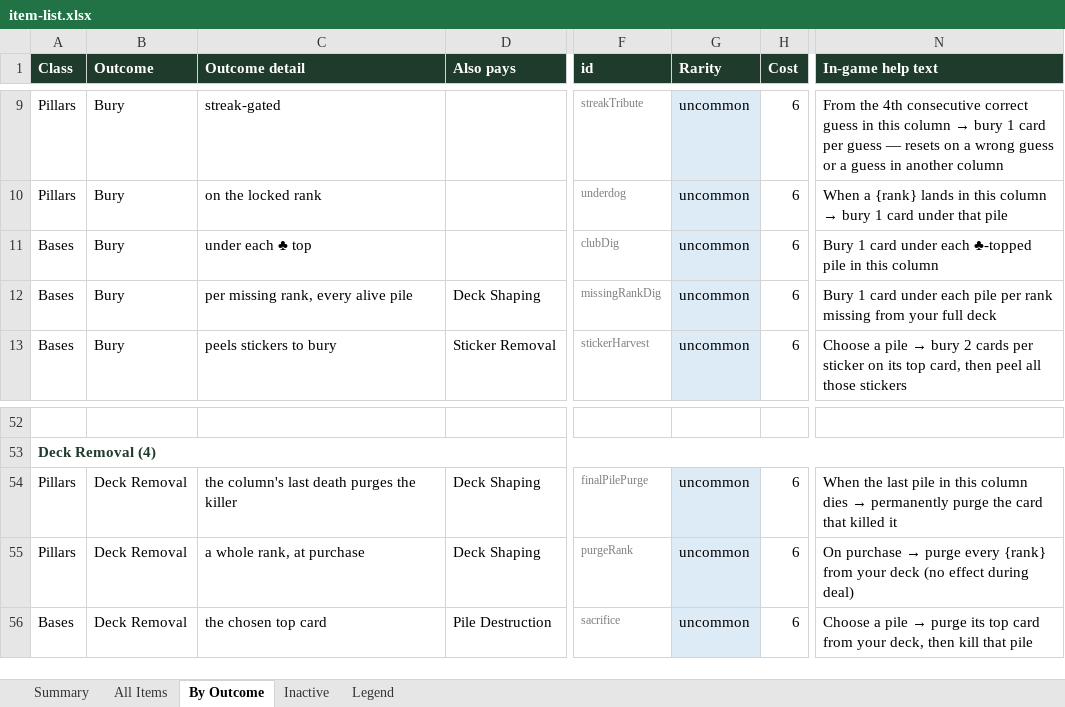
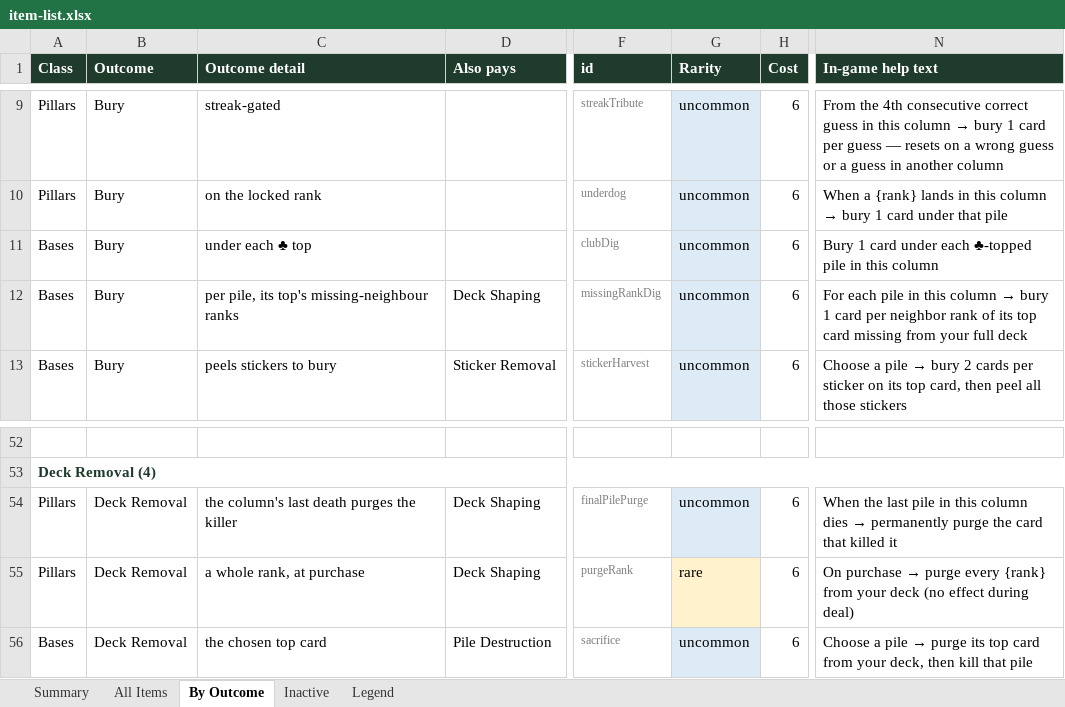
Before and after one commit to JaredMK/Ninelives, an Excel workbook: item-list.xlsx, sheet By Outcome, drawn as a sheet; only a part is shown, gaps mark what is left out; values as stored, in another font and other column widths than the file's, no borders; the diff names each change by its address in the sheet, - before the commit and + after, or states it on an @@ line.

```diff
--- a/item-list.xlsx (sheet By Outcome)
+++ b/item-list.xlsx (sheet By Outcome)
-C12 (Outcome detail): per missing rank, every alive pile
+C12 (Outcome detail): per pile, its top's missing-neighbour ranks
@@ N12 (In-game help text): Bury 1 card under each pile per rank missing from… → For each pile in this column → bury 1 card per neighbor rank of its top card missing from… @@
-G55 (Rarity): uncommon
+G55 (Rarity): rare
-G55 fill: #DDEBF7
+G55 fill: #FFF2CC
```
Also changed, not shown: sheet All Items, sheet Summary, 12 other files.
